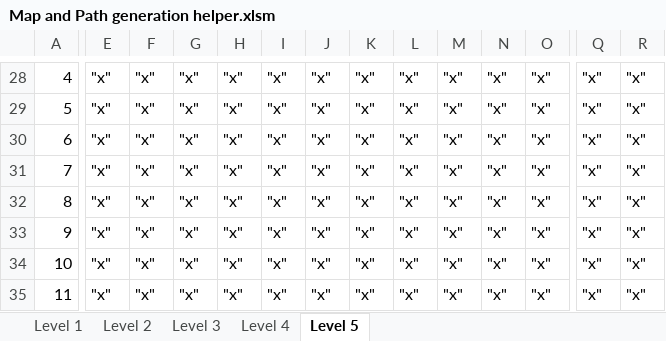
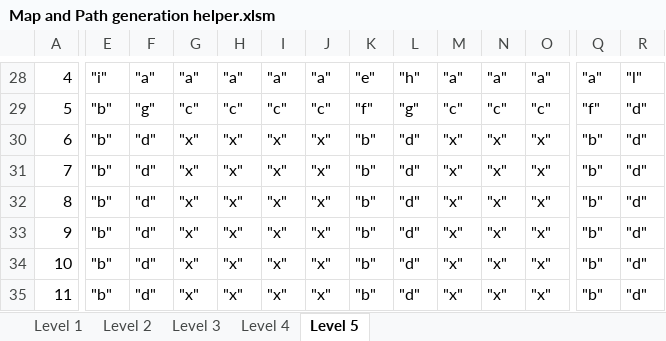
Before and after one commit to jdfa14/Tower-Defense-Glut-Opengl, an Excel workbook: Map and Path generation helper.xlsm, sheet Level 5, drawn as a sheet; only a part is shown, gaps mark what is left out; values as stored, in another font and other column widths than the file's, no borders; the diff covers the shown part only; the diff names each change by its address in the sheet, - before the commit and + after, or states it on an @@ line.

```diff
--- a/Map and Path generation helper.xlsm (sheet Level 5)
+++ b/Map and Path generation helper.xlsm (sheet Level 5)
-E28: "x"
+E28: "i"
-F28: "x"
+F28: "a"
-G28: "x"
+G28: "a"
-H28: "x"
+H28: "a"
-I28: "x"
+I28: "a"
-J28: "x"
+J28: "a"
-K28: "x"
+K28: "e"
-L28: "x"
+L28: "h"
-M28: "x"
+M28: "a"
-N28: "x"
+N28: "a"
-O28: "x"
+O28: "a"
-Q28: "x"
+Q28: "a"
-R28: "x"
+R28: "l"
-E29:E35: "x"
+E29:E35: "b"
-F29: "x"
+F29: "g"
-G29: "x"
+G29: "c"
-H29: "x"
+H29: "c"
-I29: "x"
+I29: "c"
-J29: "x"
+J29: "c"
-K29: "x"
+K29: "f"
-L29: "x"
+L29: "g"
-M29: "x"
+M29: "c"
-N29: "x"
+N29: "c"
-O29: "x"
+O29: "c"
-Q29: "x"
+Q29: "f"
-R29:R35: "x"
+R29:R35: "d"
-F30:F35: "x"
+F30:F35: "d"
-K30:K35: "x"
+K30:K35: "b"
-L30:L35: "x"
+L30:L35: "d"
-Q30:Q35: "x"
+Q30:Q35: "b"
```
Also changed, not shown: 24 added rows, 24 removed rows and 84 edited cells elsewhere in this sheet, sheet Level 4, sheet Level 2, sheet Level 3, sheet Level 1, 1 other file.
